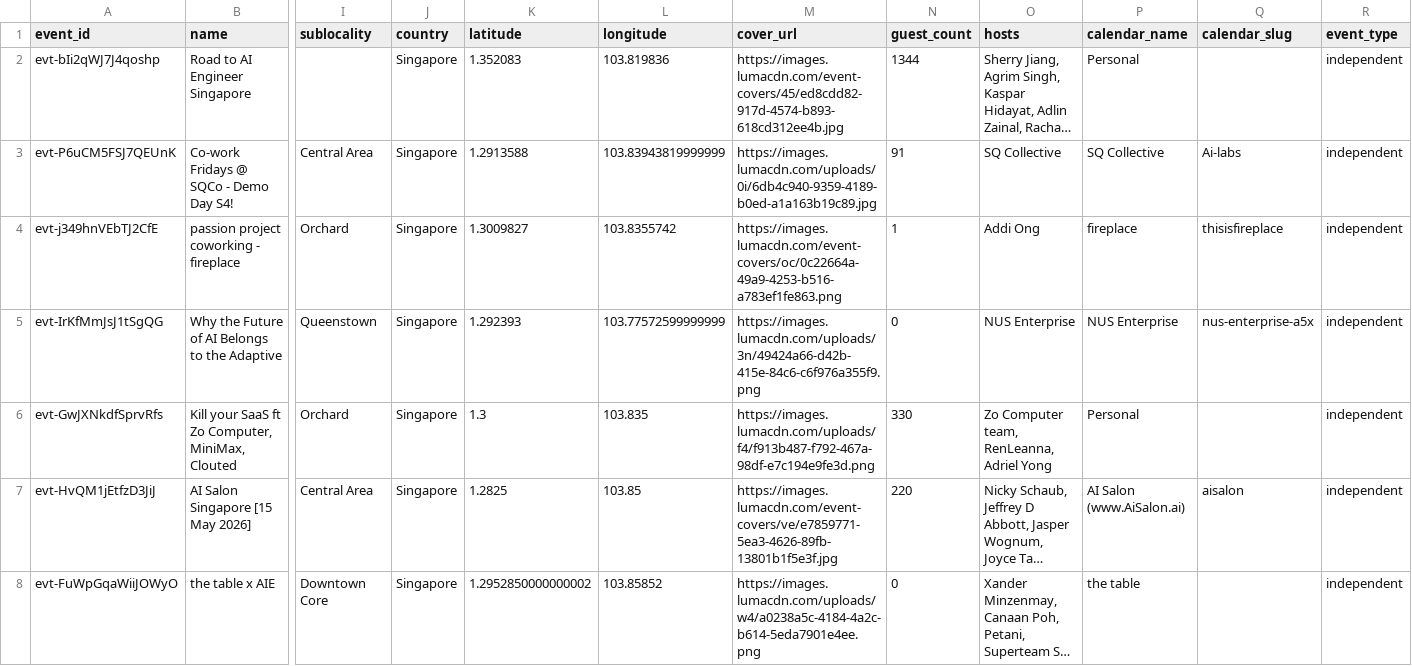
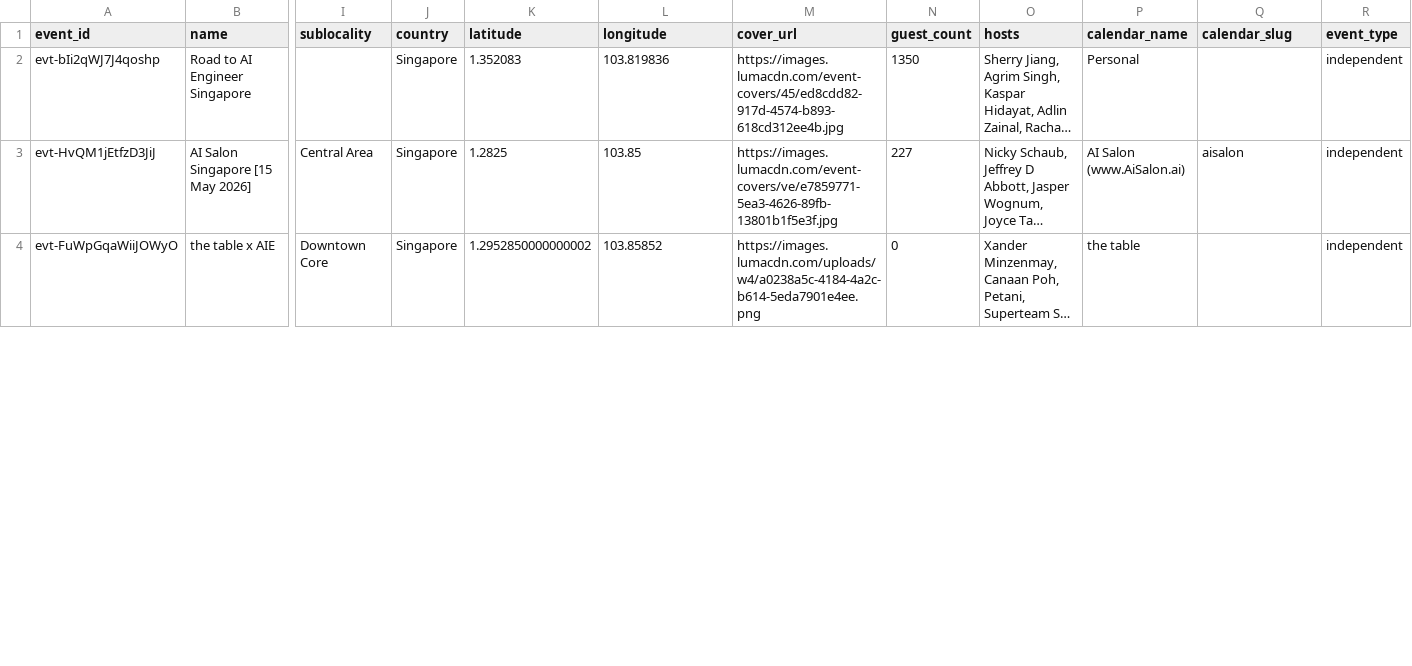
Before and after one commit to himanshusaleria/luma-explore, a CSV file: data/singapore_latest.csv, drawn as a sheet; only a part is shown, gaps mark what is left out; long unchanged cells end in …; removed rows and columns are numbered as before the commit, all else as after; rows hold the shown columns only; the diff covers the shown part only; the diff names each change by its address in the sheet, - before the commit and + after, or states it on an @@ line.

```diff
--- a/data/singapore_latest.csv
+++ b/data/singapore_latest.csv
-N2 (guest_count): 1344
+N2 (guest_count): 1350
-row 3: evt-P6uCM5FSJ7QEUnK | Co-work Fridays @ SQCo - Demo Day S4! | Central Area | Singapore | 1.2913588 | 103.83943819999999 | https://images.lumacdn.com/uploads/0i/6db4c940-9359-4189-b0ed-a1a163b19c89.jpg | 91 | SQ Collective | SQ Collective | Ai-labs | independent
-row 4: evt-j349hnVEbTJ2CfE | passion project coworking - fireplace | Orchard | Singapore | 1.3009827 | 103.8355742 | https://images.lumacdn.com/event-covers/oc/0c22664a-49a9-4253-b516-a783ef1fe863.png | 1 | Addi Ong | fireplace | thisisfireplace | independent
-row 5: evt-IrKfMmJsJ1tSgQG | Why the Future of AI Belongs to the Adaptive | Queenstown | Singapore | 1.292393 | 103.77572599999999 | https://images.lumacdn.com/uploads/3n/49424a66-d42b-415e-84c6-c6f976a355f9.png | 0 | NUS Enterprise | NUS Enterprise | nus-enterprise-a5x | independent
-row 6: evt-GwJXNkdfSprvRfs | Kill your SaaS ft Zo Computer, MiniMax, Clouted | Orchard | Singapore | 1.3 | 103.835 | https://images.lumacdn.com/uploads/f4/f913b487-f792-467a-98df-e7c194e9fe3d.png | 330 | Zo Computer team, RenLeanna, Adriel Yong | Personal |  | independent
-N3 (guest_count): 220
+N3 (guest_count): 227
```
Also changed, not shown: 1 moved row and 22 edited cells elsewhere in this file, data/bengaluru_latest.csv, data/boston_latest.csv, 13 other files.
